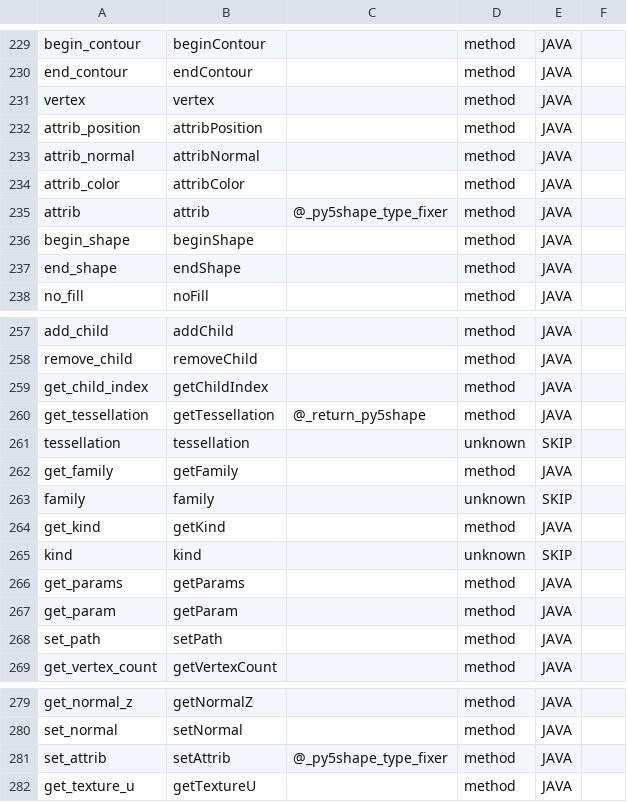
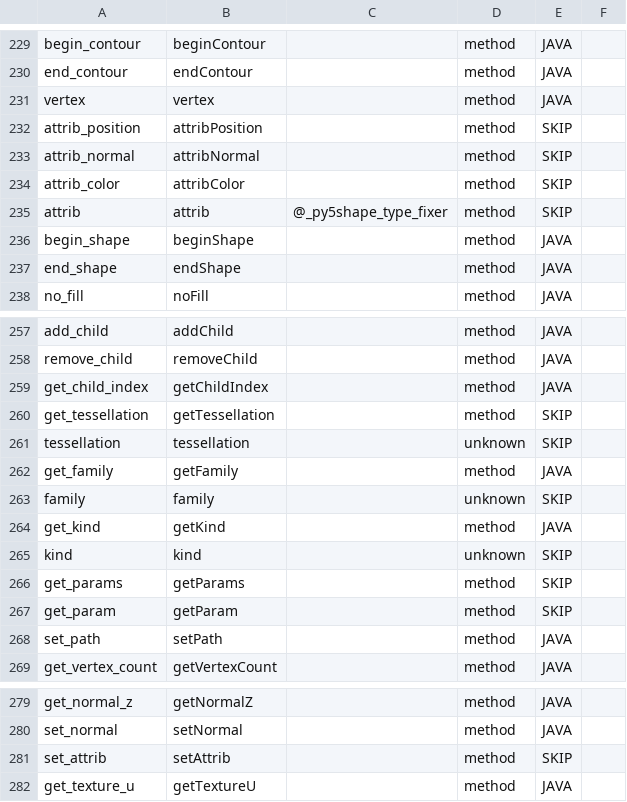
Before and after one commit to py5coding/py5generator, a CSV file: py5_resources/data/pshape.csv, drawn as a sheet; only a part is shown, gaps mark what is left out.

```diff
--- a/py5_resources/data/pshape.csv
+++ b/py5_resources/data/pshape.csv
@@ -231,6 +231,6 @@ end_contour,endContour,,method,JAVA,
 vertex,vertex,,method,JAVA,
-attrib_position,attribPosition,,method,JAVA,
-attrib_normal,attribNormal,,method,JAVA,
-attrib_color,attribColor,,method,JAVA,
-attrib,attrib,@_py5shape_type_fixer,method,JAVA,
+attrib_position,attribPosition,,method,SKIP,
+attrib_normal,attribNormal,,method,SKIP,
+attrib_color,attribColor,,method,SKIP,
+attrib,attrib,@_py5shape_type_fixer,method,SKIP,
 begin_shape,beginShape,,method,JAVA,
@@ -259,3 +259,3 @@ remove_child,removeChild,,method,JAVA,
 get_child_index,getChildIndex,,method,JAVA,
-get_tessellation,getTessellation,@_return_py5shape,method,JAVA,
+get_tessellation,getTessellation,,method,SKIP,
 tessellation,tessellation,,unknown,SKIP,
@@ -265,4 +265,4 @@ get_kind,getKind,,method,JAVA,
 kind,kind,,unknown,SKIP,
-get_params,getParams,,method,JAVA,
-get_param,getParam,,method,JAVA,
+get_params,getParams,,method,SKIP,
+get_param,getParam,,method,SKIP,
 set_path,setPath,,method,JAVA,
@@ -280,3 +280,3 @@ get_normal_z,getNormalZ,,method,JAVA,
 set_normal,setNormal,,method,JAVA,
-set_attrib,setAttrib,@_py5shape_type_fixer,method,JAVA,
+set_attrib,setAttrib,,method,SKIP,
 get_texture_u,getTextureU,,method,JAVA,
```
Also changed, not shown: 8 other files.
